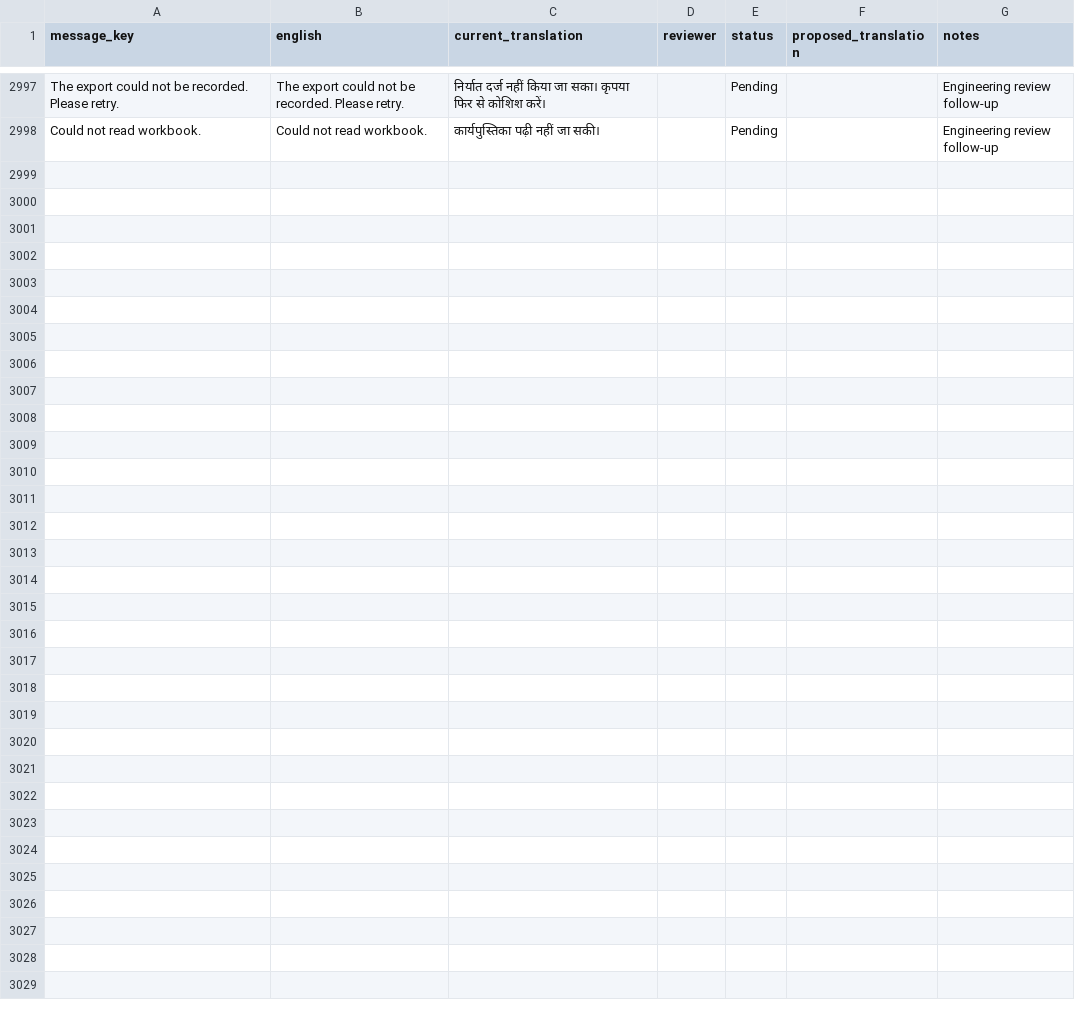
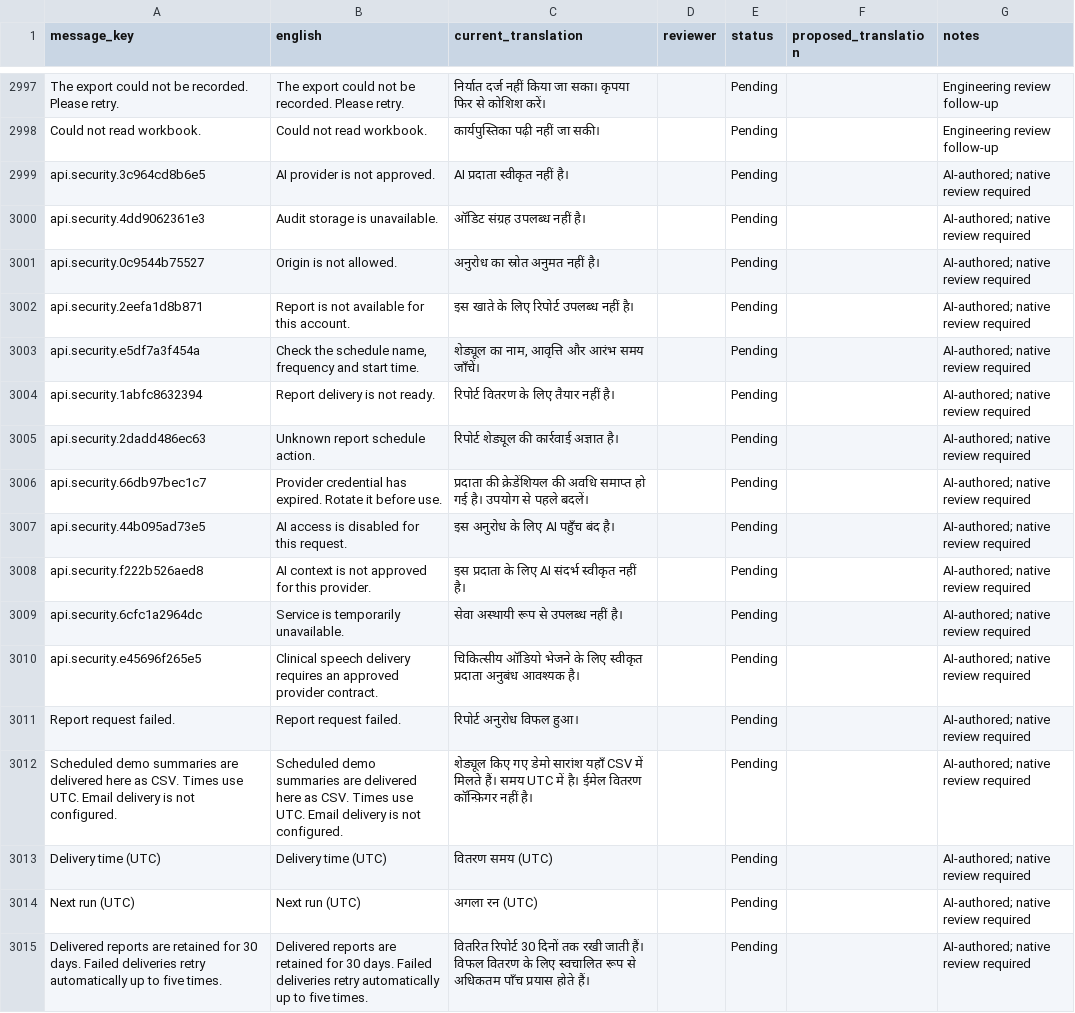
Before and after one commit to IAMPrakashJM/enterprise-fronend, a CSV file: desktop-clients/docs/localization-review/hi-review.csv, drawn as a sheet; only a part is shown, gaps mark what is left out.

```diff
--- a/desktop-clients/docs/localization-review/hi-review.csv
+++ b/desktop-clients/docs/localization-review/hi-review.csv
@@ -2998 +2998,18 @@ The export could not be recorded. Please retry.,The export could not be recorded
 Could not read workbook.,Could not read workbook.,कार्यपुस्तिका पढ़ी नहीं जा सकी।,,Pending,,Engineering review follow-up
+api.security.3c964cd8b6e5,AI provider is not approved.,AI प्रदाता स्वीकृत नहीं है।,,Pending,,AI-authored; native review required
+api.security.4dd9062361e3,Audit storage is unavailable.,ऑडिट संग्रह उपलब्ध नहीं है।,,Pending,,AI-authored; native review required
+api.security.0c9544b75527,Origin is not allowed.,अनुरोध का स्रोत अनुमत नहीं है।,,Pending,,AI-authored; native review required
+api.security.2eefa1d8b871,Report is not available for this account.,इस खाते के लिए रिपोर्ट उपलब्ध नहीं है।,,Pending,,AI-authored; native review required
+api.security.e5df7a3f454a,"Check the schedule name, frequency and start time.","शेड्यूल का नाम, आवृत्ति और आरंभ समय जाँचें।",,Pending,,AI-authored; native review required
+api.security.1abfc8632394,Report delivery is not ready.,रिपोर्ट वितरण के लिए तैयार नहीं है।,,Pending,,AI-authored; native review required
+api.security.2dadd486ec63,Unknown report schedule action.,रिपोर्ट शेड्यूल की कार्रवाई अज्ञात है।,,Pending,,AI-authored; native review required
+api.security.66db97bec1c7,Provider credential has expired. Rotate it before use.,प्रदाता की क्रेडेंशियल की अवधि समाप्त हो गई है। उपयोग से पहले बदलें।,,Pending,,AI-authored; native review required
+api.security.44b095ad73e5,AI access is disabled for this request.,इस अनुरोध के लिए AI पहुँच बंद है।,,Pending,,AI-authored; native review required
+api.security.f222b526aed8,AI context is not approved for this provider.,इस प्रदाता के लिए AI संदर्भ स्वीकृत नहीं है।,,Pending,,AI-authored; native review required
+api.security.6cfc1a2964dc,Service is temporarily unavailable.,सेवा अस्थायी रूप से उपलब्ध नहीं है।,,Pending,,AI-authored; native review required
+api.security.e45696f265e5,Clinical speech delivery requires an approved provider contract.,चिकित्सीय ऑडियो भेजने के लिए स्वीकृत प्रदाता अनुबंध आवश्यक है।,,Pending,,AI-authored; native review required
+Report request failed.,Report request failed.,रिपोर्ट अनुरोध विफल हुआ।,,Pending,,AI-authored; native review required
+Scheduled demo summaries are delivered here as CSV. Times use UTC. Email delivery is not configured.,Scheduled demo summaries are delivered here as CSV. Times use UTC. Email delivery is not configured.,शेड्यूल किए गए डेमो सारांश यहाँ CSV में मिलते हैं। समय UTC में है। ईमेल वितरण कॉन्फ़िगर नहीं है।,,Pending,,AI-authored; native review required
+Delivery time (UTC),Delivery time (UTC),वितरण समय (UTC),,Pending,,AI-authored; native review required
+Next run (UTC),Next run (UTC),अगला रन (UTC),,Pending,,AI-authored; native review required
+Delivered reports are retained for 30 days. Failed deliveries retry automatically up to five times.,Delivered reports are retained for 30 days. Failed deliveries retry automatically up to five times.,वितरित रिपोर्ट 30 दिनों तक रखी जाती हैं। विफल वितरण के लिए स्वचालित रूप से अधिकतम पाँच प्रयास होते हैं।,,Pending,,AI-authored; native review required
```
Also changed, not shown: desktop-clients/docs/localization-review/ar-review.csv, desktop-clients/docs/localization-review/ml-review.csv, 33 other files.
